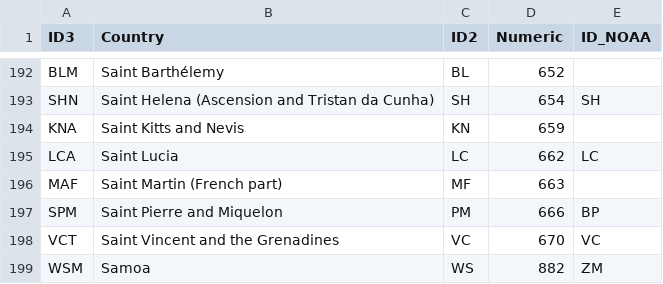
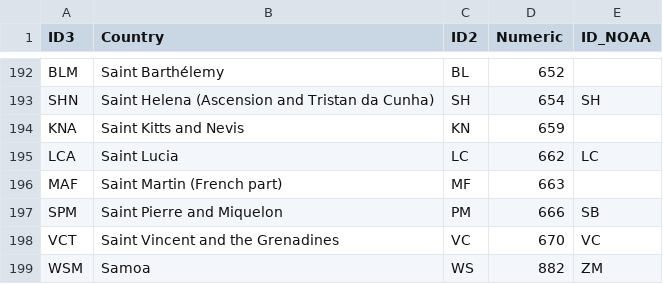
Before and after one commit to RNCan/WeatherBasedSimulationFramework, a CSV file: bin/Releasex64/Layers/countries.csv, drawn as a sheet; only a part is shown, gaps mark what is left out.

```diff
--- a/bin/Releasex64/Layers/countries.csv
+++ b/bin/Releasex64/Layers/countries.csv
@@ -196,3 +196,3 @@ LCA,Saint Lucia,LC,662,LC
 MAF,Saint Martin (French part),MF,663,
-SPM,Saint Pierre and Miquelon,PM,666,BP
+SPM,Saint Pierre and Miquelon,PM,666,SB
 VCT,Saint Vincent and the Grenadines,VC,670,VC
```
